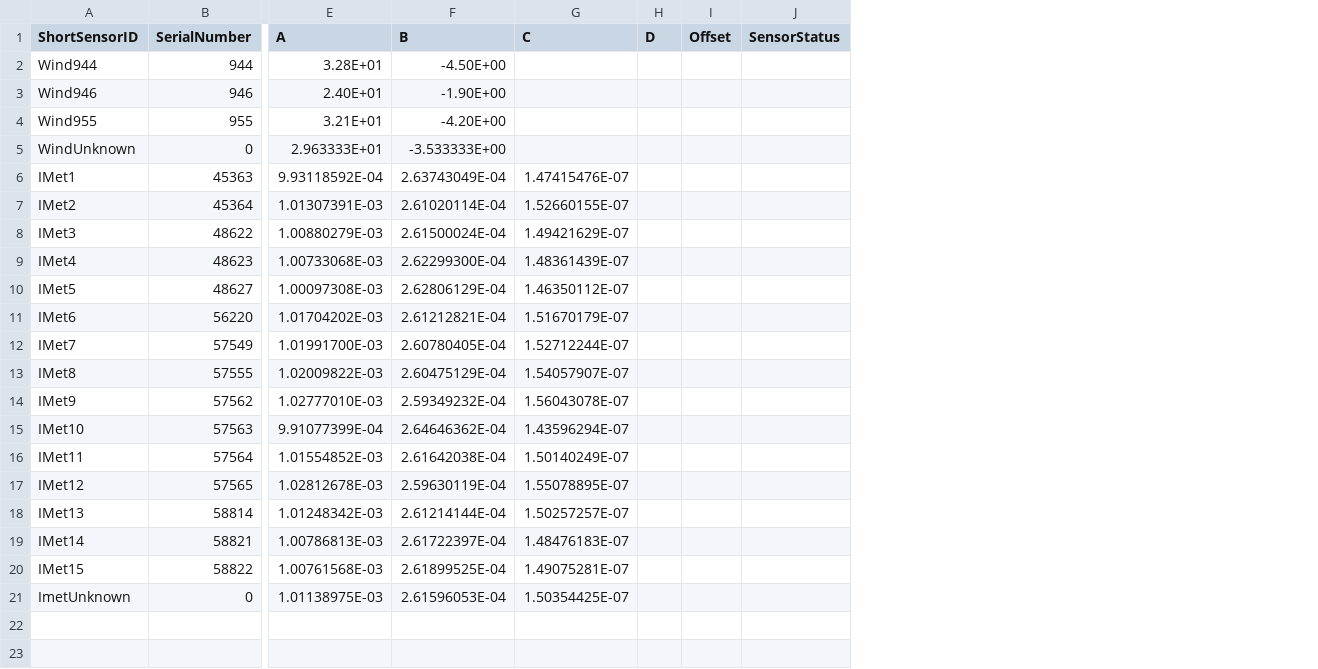
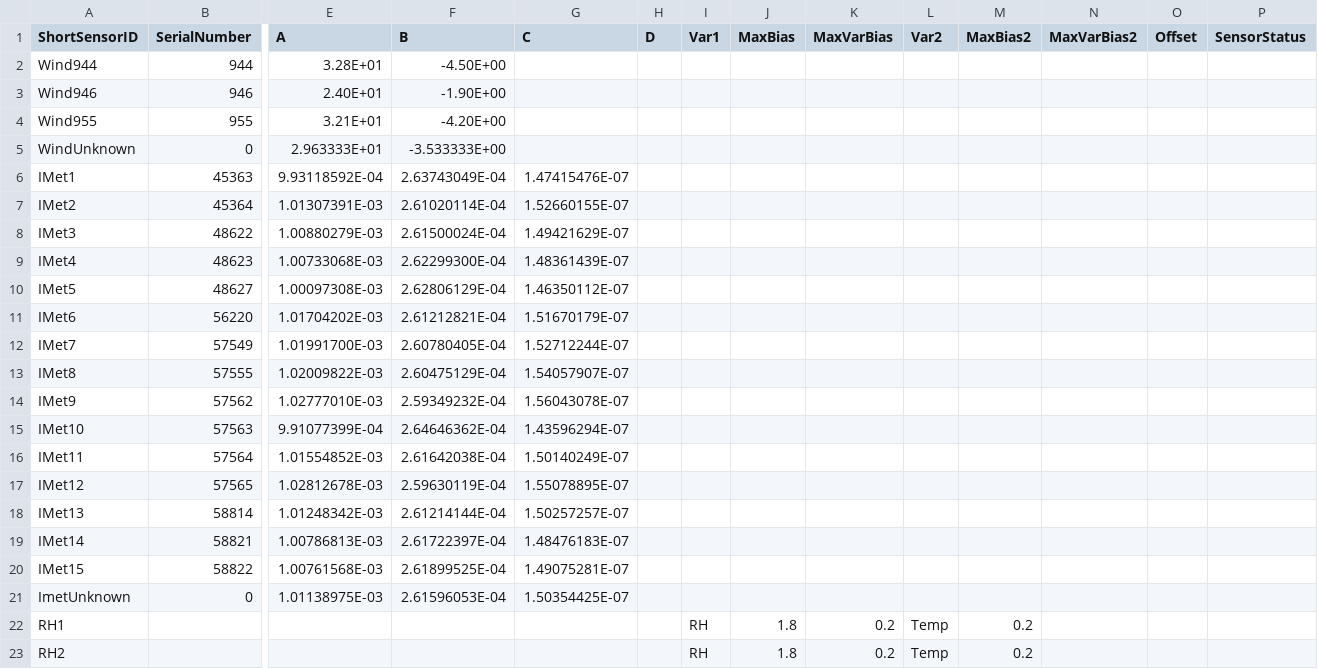
Before and after one commit to oucass/Profiles, a CSV file: MasterCoefList.csv, drawn as a sheet; only a part is shown, gaps mark what is left out; rows hold the shown columns only; the diff names each change by its address in the sheet, - before the commit and + after, or states it on an @@ line.

```diff
--- a/MasterCoefList.csv
+++ b/MasterCoefList.csv
+column I (Var1), empty
+column J (MaxBias), empty
+column K (MaxVarBias), empty
+column L (Var2), empty
+column M (MaxBias2), empty
+column N (MaxVarBias2), empty
+row 22: RH1 |  |  |  |  |  | RH | 1.8 | 0.2 | Temp | 0.2
+row 23: RH2 |  |  |  |  |  | RH | 1.8 | 0.2 | Temp | 0.2
```
Also changed, not shown: 3 other files.
